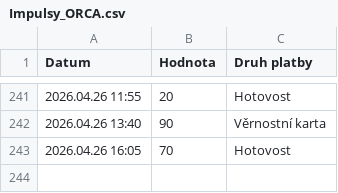
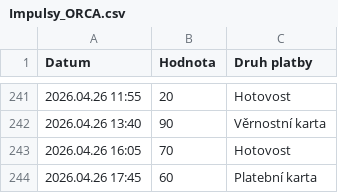
Before and after one commit to jfischer123/Grafana_1, a CSV file: Impulsy_ORCA.csv, drawn as a sheet; only a part is shown, gaps mark what is left out.

```diff
--- a/Impulsy_ORCA.csv
+++ b/Impulsy_ORCA.csv
@@ -243 +243,2 @@ Datum,Hodnota,Druh platby
 2026.04.26 16:05,70,Hotovost
+2026.04.26 17:45,60,Platební karta
```
